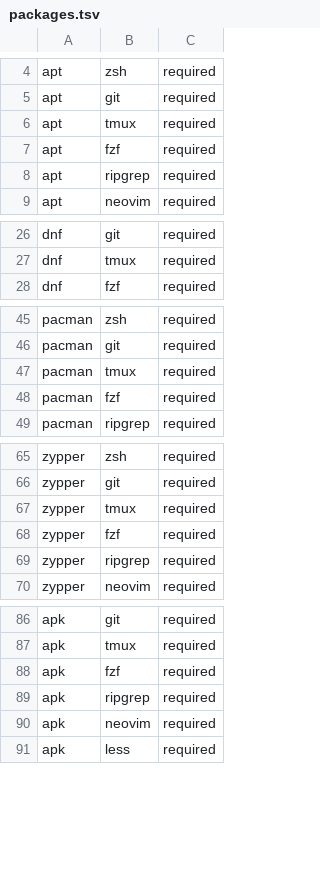
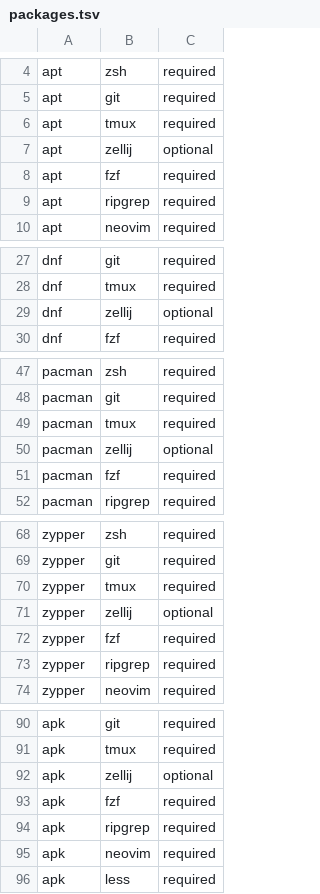
Before and after one commit to Katossh/terminal-dotfiles, a TSV file: manifest/packages.tsv, drawn as a sheet; only a part is shown, gaps mark what is left out; the diff covers the shown part only; the diff names each change by its address in the sheet, - before the commit and + after, or states it on an @@ line.

Commit message:
feat(zellij): add optional package across supported managers

```diff
--- a/manifest/packages.tsv
+++ b/manifest/packages.tsv
+row 7: apt | zellij | optional
+row 29: dnf | zellij | optional
+row 50: pacman | zellij | optional
+row 71: zypper | zellij | optional
+row 92: apk | zellij | optional
```
Also changed, not shown: 4 added rows elsewhere in this file.
